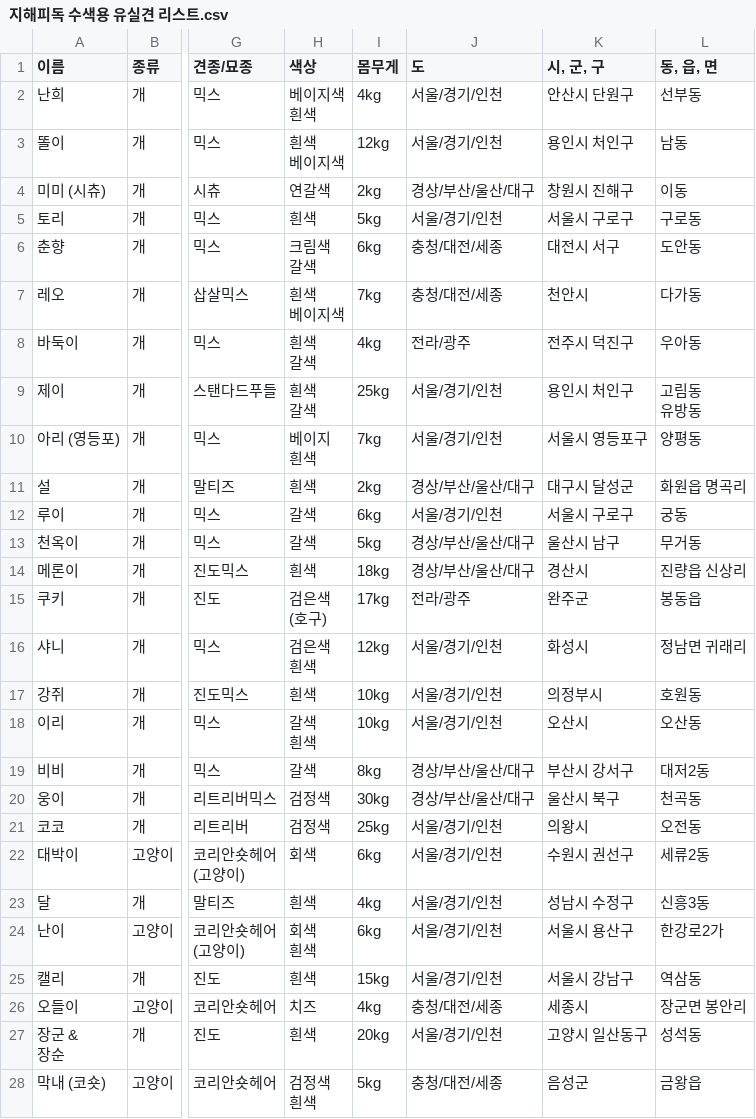
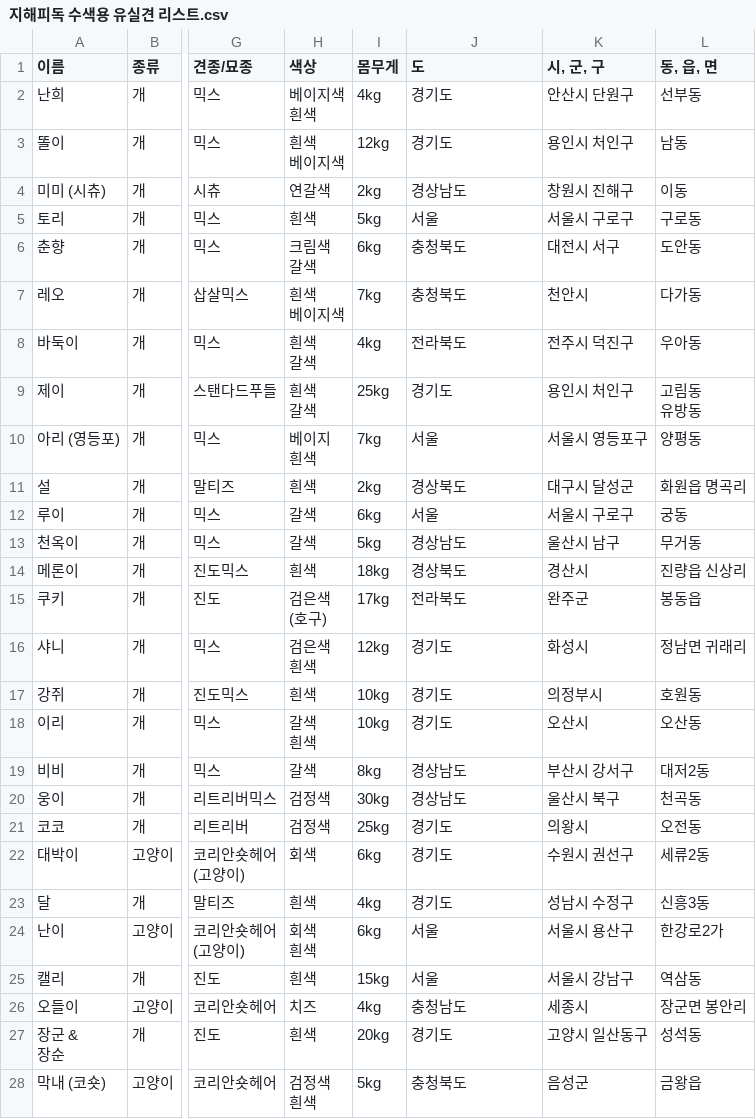
Before and after one commit to ynh0929/ghappydog, a CSV file: public/지해피독 수색용 유실견 리스트.csv, drawn as a sheet; only a part is shown, gaps mark what is left out; the diff covers the shown part only; the diff names each change by its address in the sheet, - before the commit and + after, or states it on an @@ line.

```diff
--- a/public/지해피독 수색용 유실견 리스트.csv
+++ b/public/지해피독 수색용 유실견 리스트.csv
-J2:J3 (도): 서울/경기/인천
+J2:J3 (도): 경기도
-J4 (도): 경상/부산/울산/대구
+J4 (도): 경상남도
-J5 (도): 서울/경기/인천
+J5 (도): 서울
-J6:J7 (도): 충청/대전/세종
+J6:J7 (도): 충청북도
-J8 (도): 전라/광주
+J8 (도): 전라북도
-J9 (도): 서울/경기/인천
+J9 (도): 경기도
-J10 (도): 서울/경기/인천
+J10 (도): 서울
-J11 (도): 경상/부산/울산/대구
+J11 (도): 경상북도
-J12 (도): 서울/경기/인천
+J12 (도): 서울
-J13 (도): 경상/부산/울산/대구
+J13 (도): 경상남도
-J14 (도): 경상/부산/울산/대구
+J14 (도): 경상북도
-J15 (도): 전라/광주
+J15 (도): 전라북도
-J16:J18 (도): 서울/경기/인천
+J16:J18 (도): 경기도
-J19:J20 (도): 경상/부산/울산/대구
+J19:J20 (도): 경상남도
-J21:J23 (도): 서울/경기/인천
+J21:J23 (도): 경기도
-J24:J25 (도): 서울/경기/인천
+J24:J25 (도): 서울
-J26 (도): 충청/대전/세종
+J26 (도): 충청남도
-J27 (도): 서울/경기/인천
+J27 (도): 경기도
-J28 (도): 충청/대전/세종
+J28 (도): 충청북도
```
Also changed, not shown: 27 edited cells elsewhere in this file, public/지해피독_찾음.csv.
